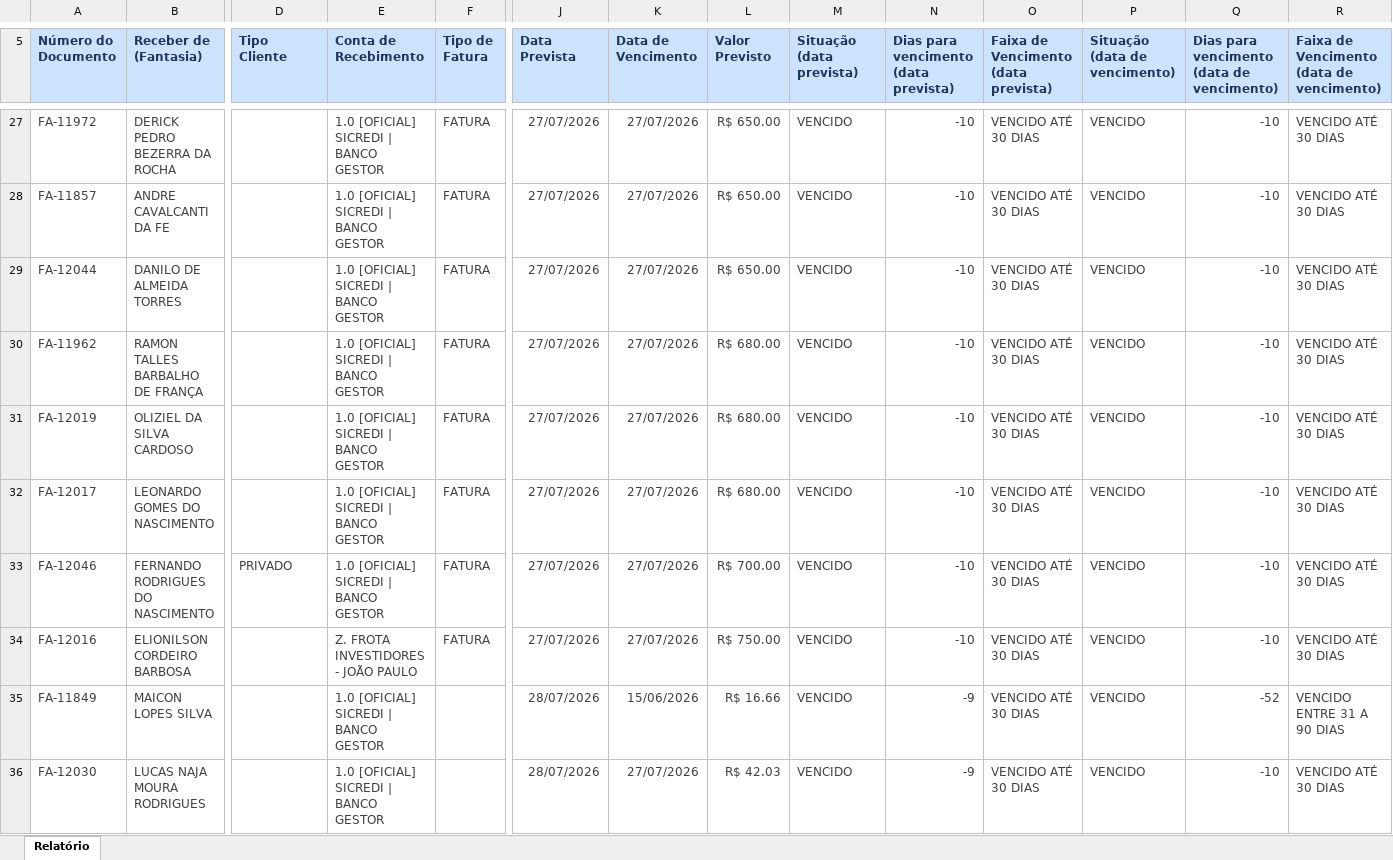
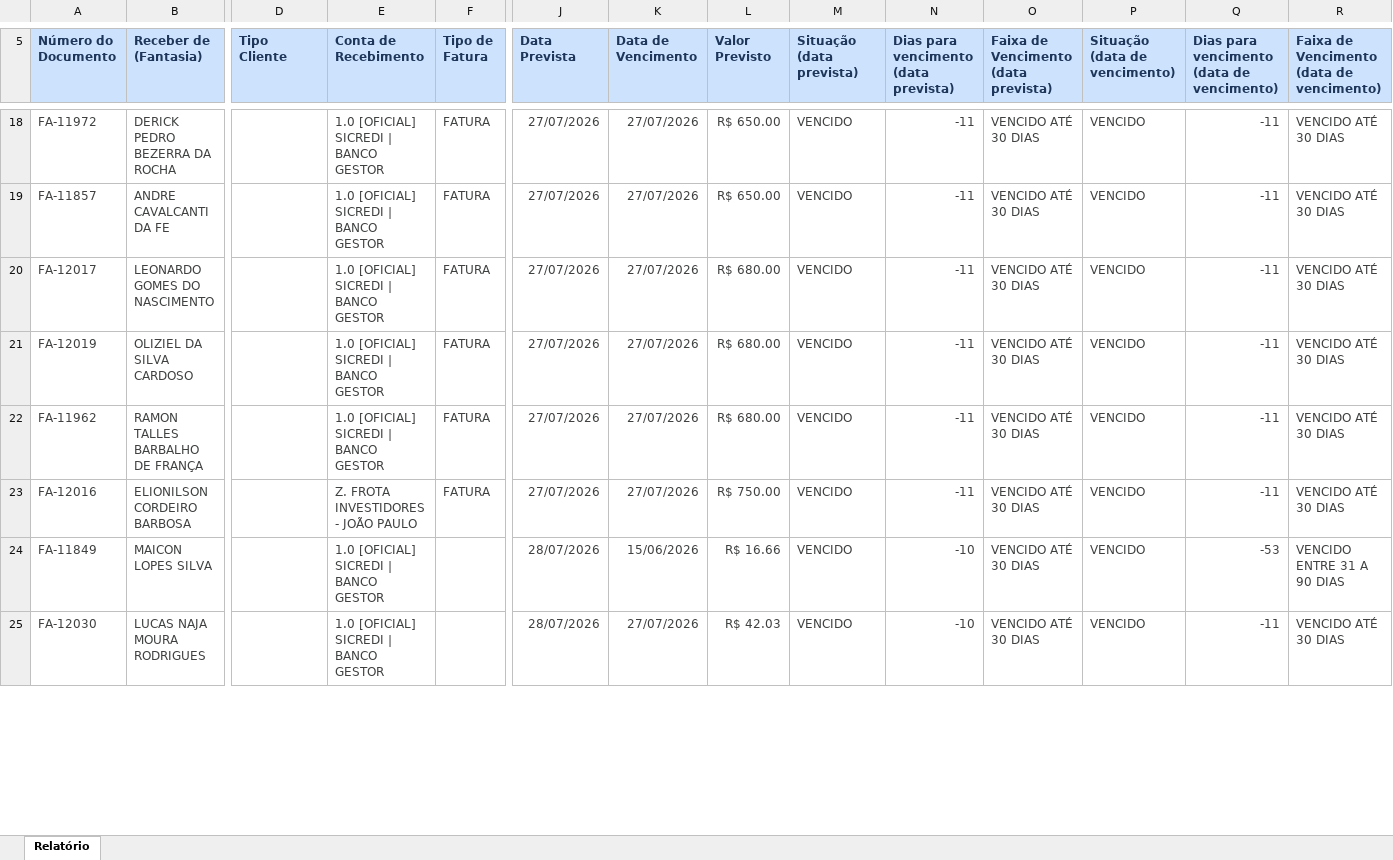
Before and after one commit to grupoativuz/Dashboard-Ativuz, an Excel workbook: planilhas/CONTAS-A-RECEBER.xlsx, sheet Relatório, drawn as a sheet; only a part is shown, gaps mark what is left out; values as stored, in another font and other column widths than the file's, no borders; removed rows and columns are numbered as before the commit, all else as after; rows hold the shown columns only; the diff covers the shown part only; the diff names each change by its address in the sheet, - before the commit and + after, or states it on an @@ line.

Commit message:
chore: atualiza CONTAS-A-RECEBER.xlsx via automação (Gmail)

```diff
--- a/planilhas/CONTAS-A-RECEBER.xlsx (sheet Relatório)
+++ b/planilhas/CONTAS-A-RECEBER.xlsx (sheet Relatório)
-N18:N19: -10
+N18:N19: -11
-Q18:Q19: -10
+Q18:Q19: -11
-row 29: FA-12044 | DANILO DE ALMEIDA TORRES |  | 1.0 [OFICIAL] SICREDI | BANCO GESTOR | FATURA | 27/07/2026 | 27/07/2026 | R$ 650.00 | VENCIDO | -10 | VENCIDO ATÉ 30 DIAS | VENCIDO | -10 | VENCIDO ATÉ 30 DIAS
-row 30: FA-11962 | RAMON TALLES BARBALHO DE FRANÇA |  | 1.0 [OFICIAL] SICREDI | BANCO GESTOR | FATURA | 27/07/2026 | 27/07/2026 | R$ 680.00 | VENCIDO | -10 | VENCIDO ATÉ 30 DIAS | VENCIDO | -10 | VENCIDO ATÉ 30 DIAS
-row 31: FA-12019 | OLIZIEL DA SILVA CARDOSO |  | 1.0 [OFICIAL] SICREDI | BANCO GESTOR | FATURA | 27/07/2026 | 27/07/2026 | R$ 680.00 | VENCIDO | -10 | VENCIDO ATÉ 30 DIAS | VENCIDO | -10 | VENCIDO ATÉ 30 DIAS
-N20:N21: -10
+N20:N21: -11
-Q20:Q21: -10
+Q20:Q21: -11
-A21 (Número do Documento): FA-12046
+A21 (Número do Documento): FA-12019
-B21 (Receber de (Fantasia)): FERNANDO RODRIGUES DO NASCIMENTO
+B21 (Receber de (Fantasia)): OLIZIEL DA SILVA CARDOSO
-D21 (Tipo Cliente): PRIVADO
+D21 (Tipo Cliente): (empty)
-L21 (Valor Previsto): R$ 700.00
+L21 (Valor Previsto): R$ 680.00
+row 22: FA-11962 | RAMON TALLES BARBALHO DE FRANÇA |  | 1.0 [OFICIAL] SICREDI | BANCO GESTOR | FATURA | 27/07/2026 | 27/07/2026 | R$ 680.00 | VENCIDO | -11 | VENCIDO ATÉ 30 DIAS | VENCIDO | -11 | VENCIDO ATÉ 30 DIAS
-N23: -10
+N23: -11
-Q23: -10
+Q23: -11
-N24:N25: -9
+N24:N25: -10
-Q24: -52
+Q24: -53
-Q25: -10
+Q25: -11
```
Also changed, not shown: 18 added rows, 26 removed rows and 216 edited cells elsewhere in this sheet.
